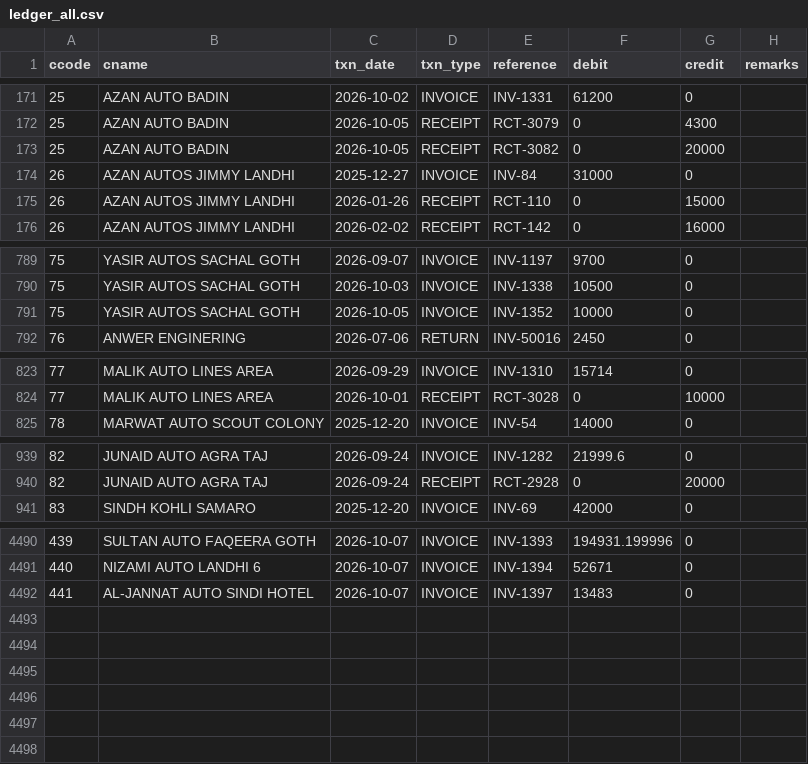
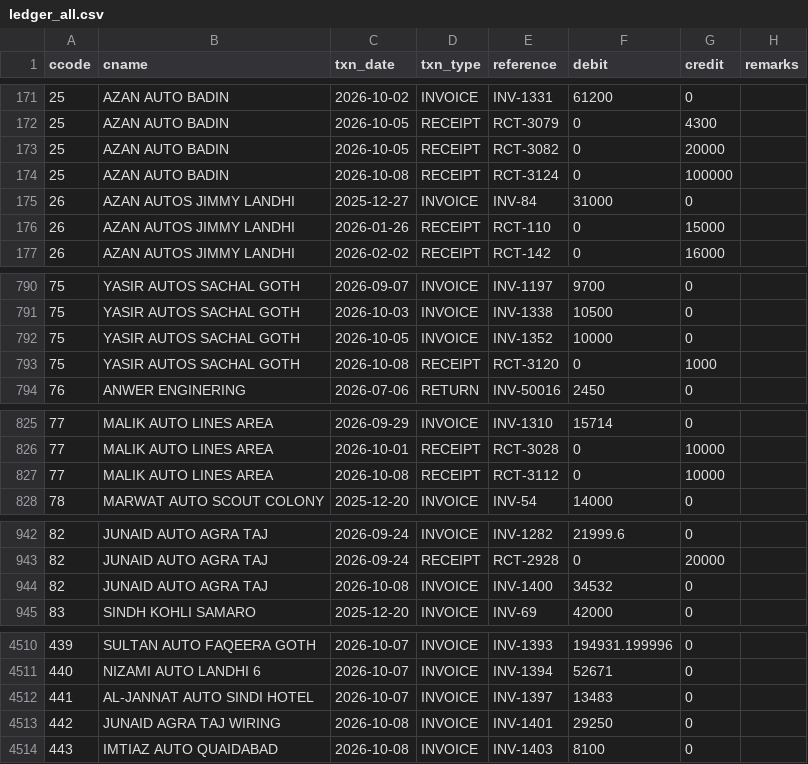
Before and after one commit to ahmedvohrra/zip1_naveed_daily_EXPORT, a CSV file: ledger_all.csv, drawn as a sheet; only a part is shown, gaps mark what is left out; the diff covers the shown part only.

```diff
--- a/ledger_all.csv
+++ b/ledger_all.csv
@@ -173,2 +173,3 @@ ccode,cname,txn_date,txn_type,reference,debit,credit,remarks
 25,AZAN AUTO BADIN,2026-10-05,RECEIPT,RCT-3082,0,20000,
+25,AZAN AUTO BADIN,2026-10-08,RECEIPT,RCT-3124,0,100000,
 26,AZAN AUTOS JIMMY LANDHI,2025-12-27,INVOICE,INV-84,31000,0,
@@ -791,2 +792,3 @@ ccode,cname,txn_date,txn_type,reference,debit,credit,remarks
 75,YASIR AUTOS SACHAL GOTH,2026-10-05,INVOICE,INV-1352,10000,0,
+75,YASIR AUTOS SACHAL GOTH,2026-10-08,RECEIPT,RCT-3120,0,1000,
 76,ANWER ENGINERING,2026-07-06,RETURN,INV-50016,2450,0,
@@ -824,2 +826,3 @@ ccode,cname,txn_date,txn_type,reference,debit,credit,remarks
 77,MALIK AUTO LINES AREA,2026-10-01,RECEIPT,RCT-3028,0,10000,
+77,MALIK AUTO LINES AREA,2026-10-08,RECEIPT,RCT-3112,0,10000,
 78,MARWAT AUTO SCOUT COLONY,2025-12-20,INVOICE,INV-54,14000,0,
@@ -940,2 +943,3 @@ ccode,cname,txn_date,txn_type,reference,debit,credit,remarks
 82,JUNAID AUTO AGRA TAJ,2026-09-24,RECEIPT,RCT-2928,0,20000,
+82,JUNAID AUTO AGRA TAJ,2026-10-08,INVOICE,INV-1400,34532,0,
 83,SINDH KOHLI SAMARO,2025-12-20,INVOICE,INV-69,42000,0,
@@ -4492 +4512,3 @@ ccode,cname,txn_date,txn_type,reference,debit,credit,remarks
 441,AL-JANNAT AUTO SINDI HOTEL,2026-10-07,INVOICE,INV-1397,13483,0,
+442,JUNAID AGRA TAJ WIRING,2026-10-08,INVOICE,INV-1401,29250,0,
+443,IMTIAZ AUTO QUAIDABAD,2026-10-08,INVOICE,INV-1403,8100,0,
```
Also changed, not shown: 16 added rows elsewhere in this file, customers.csv, invoice_lines.csv, 9 other files.
